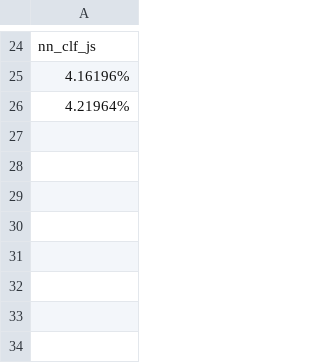
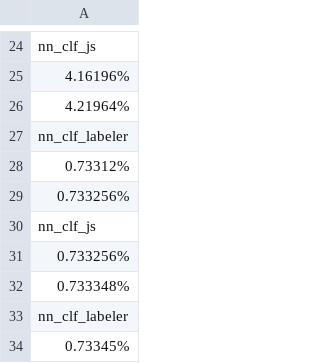
Before and after one commit to rannnayy/continuous-training, a CSV file: design/module/fine-grained/overhead4.csv, drawn as a sheet; only a part is shown, gaps mark what is left out.

```diff
--- a/design/module/fine-grained/overhead4.csv
+++ b/design/module/fine-grained/overhead4.csv
@@ -26 +26,9 @@ nn_clf_js
 4.21964%
+nn_clf_labeler
+0.73312%
+0.733256%
+nn_clf_js
+0.733256%
+0.733348%
+nn_clf_labeler
+0.73345%
```
Also changed, not shown: design/module/fine-grained/overhead.csv, design/module/fine-grained/overhead2.csv, 18 other files.
